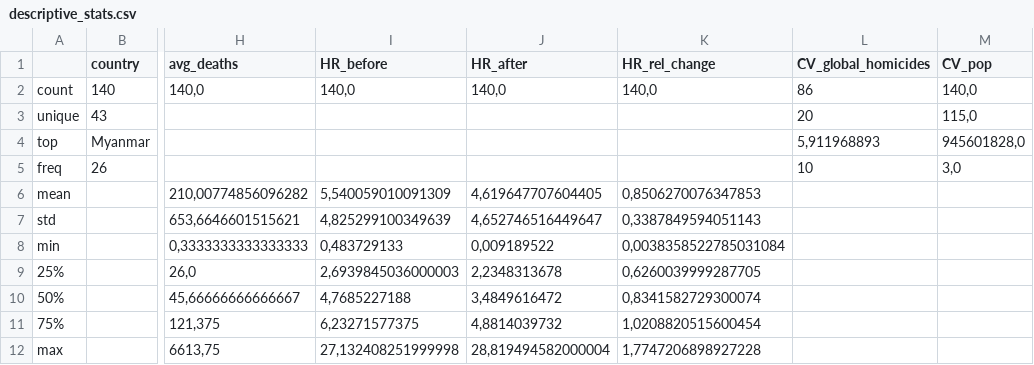
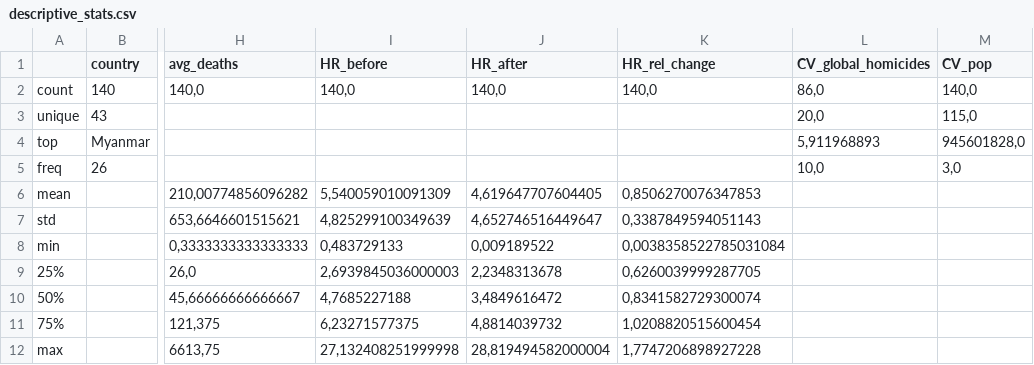
Before and after one commit to Bvlampe/CCIP_seminar_paper, a CSV file: descriptive_stats.csv, drawn as a sheet; only a part is shown, gaps mark what is left out; the diff names each change by its address in the sheet, - before the commit and + after, or states it on an @@ line.

```diff
--- a/descriptive_stats.csv
+++ b/descriptive_stats.csv
-L2 (CV_global_homicides): 86
+L2 (CV_global_homicides): 86,0
-L3 (CV_global_homicides): 20
+L3 (CV_global_homicides): 20,0
-L5 (CV_global_homicides): 10
+L5 (CV_global_homicides): 10,0
```
Also changed, not shown: output.csv, 1 other file.
